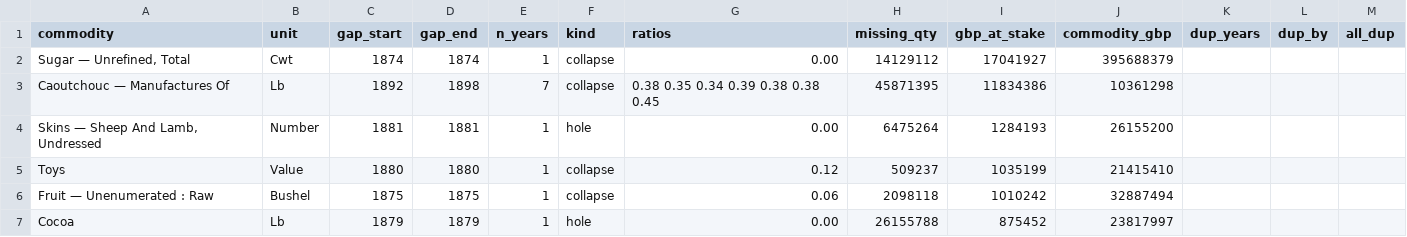
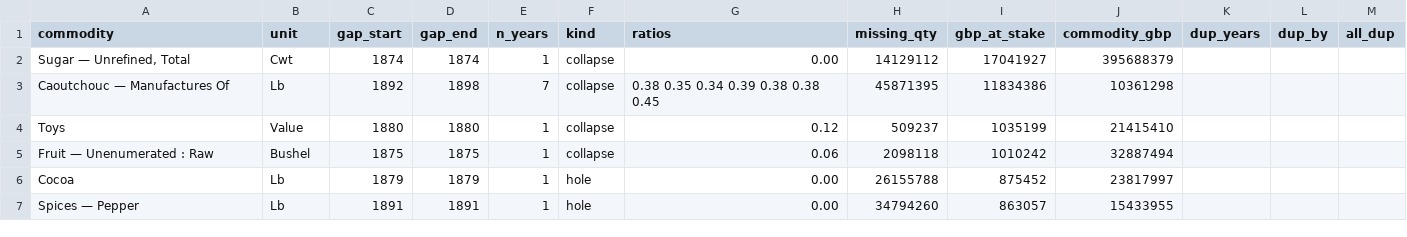
Before and after one commit to jburnford/uk-trade-db, a CSV file: reports/bracketed_gaps.csv, drawn as a sheet; only a part is shown; the shorter side is filled out with more unchanged rows.

```diff
--- a/reports/bracketed_gaps.csv
+++ b/reports/bracketed_gaps.csv
@@ -3,3 +3,2 @@ commodity,unit,gap_start,gap_end,n_years,kind,ratios,missing_qty,gbp_at_stake,co
 Caoutchouc — Manufactures Of,Lb,1892,1898,7,collapse,0.38 0.35 0.34 0.39 0.38 0.38 0.45,45871395,11834386,10361298,,,
-"Skins — Sheep And Lamb, Undressed",Number,1881,1881,1,hole,0.00,6475264,1284193,26155200,,,
 Toys,Value,1880,1880,1,collapse,0.12,509237,1035199,21415410,,,
```
Also changed, not shown: reference/group_repairs.csv, reports/groupfix_rejects.csv, 3 other files.
